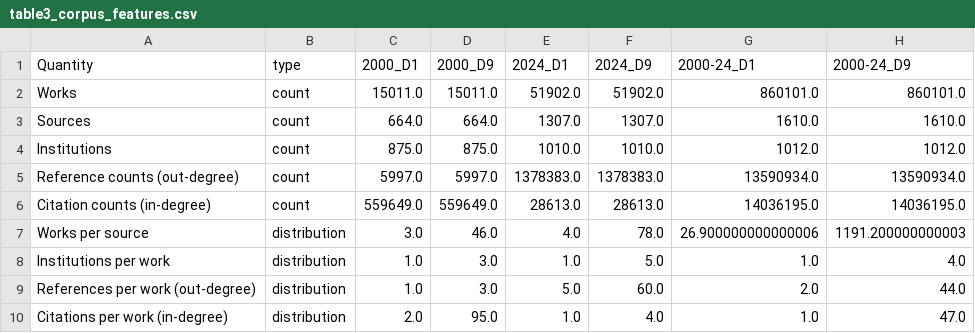
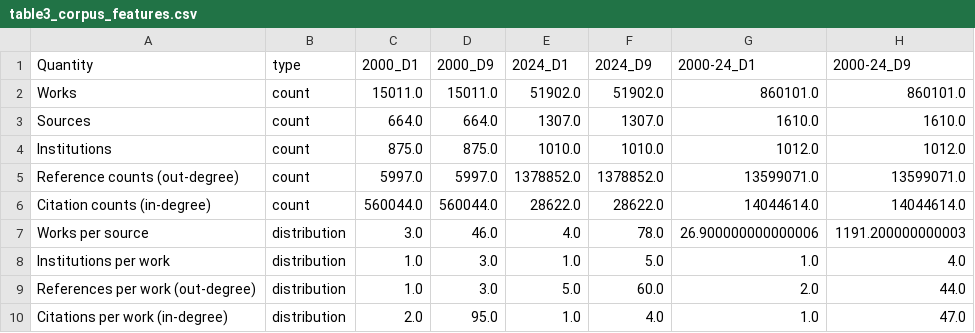
Before and after one commit to LarryCram/EconomicsBusiness, a CSV file: data/table3_corpus_features.csv, drawn as a sheet.

```diff
--- a/data/table3_corpus_features.csv
+++ b/data/table3_corpus_features.csv
@@ -4,4 +4,4 @@ Sources,count,664.0,664.0,1307.0,1307.0,1610.0,1610.0
 Institutions,count,875.0,875.0,1010.0,1010.0,1012.0,1012.0
-Reference counts (out-degree),count,5997.0,5997.0,1378383.0,1378383.0,13590934.0,13590934.0
-Citation counts (in-degree),count,559649.0,559649.0,28613.0,28613.0,14036195.0,14036195.0
+Reference counts (out-degree),count,5997.0,5997.0,1378852.0,1378852.0,13599071.0,13599071.0
+Citation counts (in-degree),count,560044.0,560044.0,28622.0,28622.0,14044614.0,14044614.0
 Works per source,distribution,3.0,46.0,4.0,78.0,26.900000000000006,1191.200000000003
```
Also changed, not shown: data/comprehensive_journal_list.csv, data/institution_retention.csv, 17 other files.
